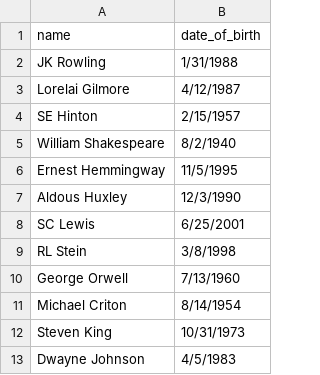
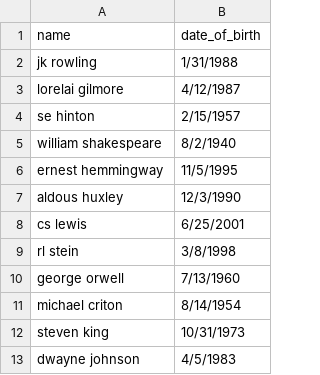
Before and after one commit to gusfel/krikeyChallenge, a CSV file: database/sampleData/authors.csv, drawn as a sheet.

Commit message:
updated author names and toUpperCase in server

```diff
--- a/database/sampleData/authors.csv
+++ b/database/sampleData/authors.csv
@@ -1,13 +1,13 @@
 name,date_of_birth
-JK Rowling,1/31/1988
-Lorelai Gilmore,4/12/1987
-SE Hinton,2/15/1957
-William Shakespeare,8/2/1940
-Ernest Hemmingway,11/5/1995
-Aldous Huxley,12/3/1990
-SC Lewis,6/25/2001
-RL Stein,3/8/1998
-George Orwell,7/13/1960
-Michael Criton,8/14/1954
-Steven King,10/31/1973
-Dwayne Johnson,4/5/1983
+jk rowling,1/31/1988
+lorelai gilmore,4/12/1987
+se hinton,2/15/1957
+william shakespeare,8/2/1940
+ernest hemmingway,11/5/1995
+aldous huxley,12/3/1990
+cs lewis,6/25/2001
+rl stein,3/8/1998
+george orwell,7/13/1960
+michael criton,8/14/1954
+steven king,10/31/1973
+dwayne johnson,4/5/1983
```
Also changed, not shown: 1 other file.
